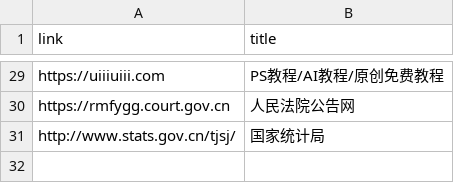
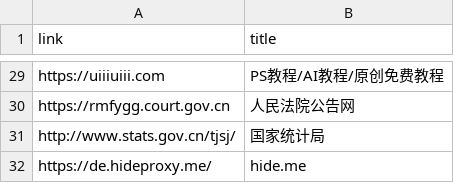
Before and after one commit to 867380699/867380699.github.io, a CSV file: _data/startpages.csv, drawn as a sheet; only a part is shown, gaps mark what is left out.

Commit message:
hideme

```diff
--- a/_data/startpages.csv
+++ b/_data/startpages.csv
@@ -31 +31,2 @@ https://rmfygg.court.gov.cn, 人民法院公告网
 http://www.stats.gov.cn/tjsj/, 国家统计局
+https://de.hideproxy.me/, hide.me
```
